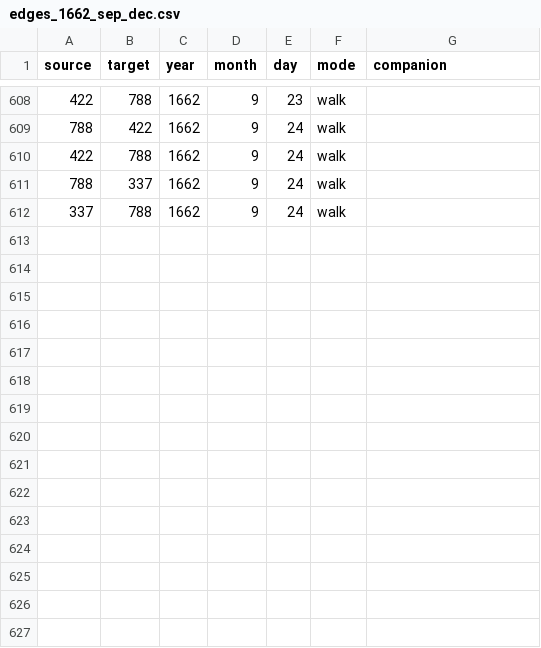
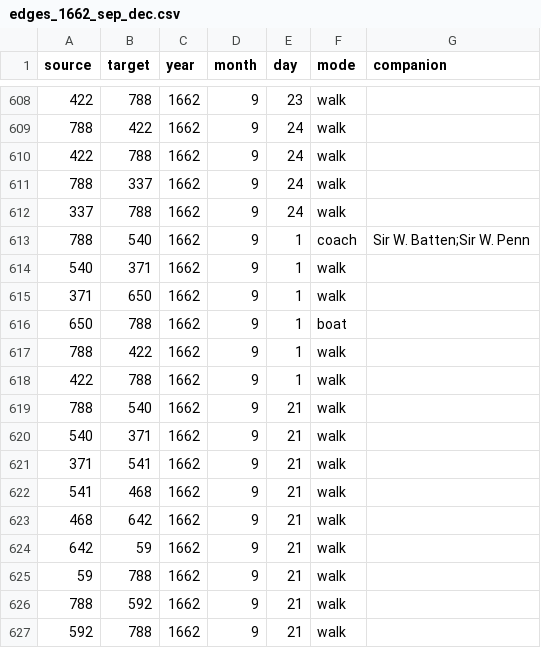
Before and after one commit to jmotis/networking-pepys, a CSV file: edges_1662_sep_dec.csv, drawn as a sheet; only a part is shown, gaps mark what is left out.

```diff
--- a/edges_1662_sep_dec.csv
+++ b/edges_1662_sep_dec.csv
@@ -612 +612,16 @@ source,target,year,month,day,mode,companion
 337,788,1662,9,24,walk,
+788,540,1662,9,1,coach,Sir W. Batten;Sir W. Penn
+540,371,1662,9,1,walk,
+371,650,1662,9,1,walk,
+650,788,1662,9,1,boat,
+788,422,1662,9,1,walk,
+422,788,1662,9,1,walk,
+788,540,1662,9,21,walk,
+540,371,1662,9,21,walk,
+371,541,1662,9,21,walk,
+541,468,1662,9,21,walk,
+468,642,1662,9,21,walk,
+642,59,1662,9,21,walk,
+59,788,1662,9,21,walk,
+788,592,1662,9,21,walk,
+592,788,1662,9,21,walk,
```
Also changed, not shown: edges_1662_jan_apr.csv, edges_1663_may_aug.csv.
